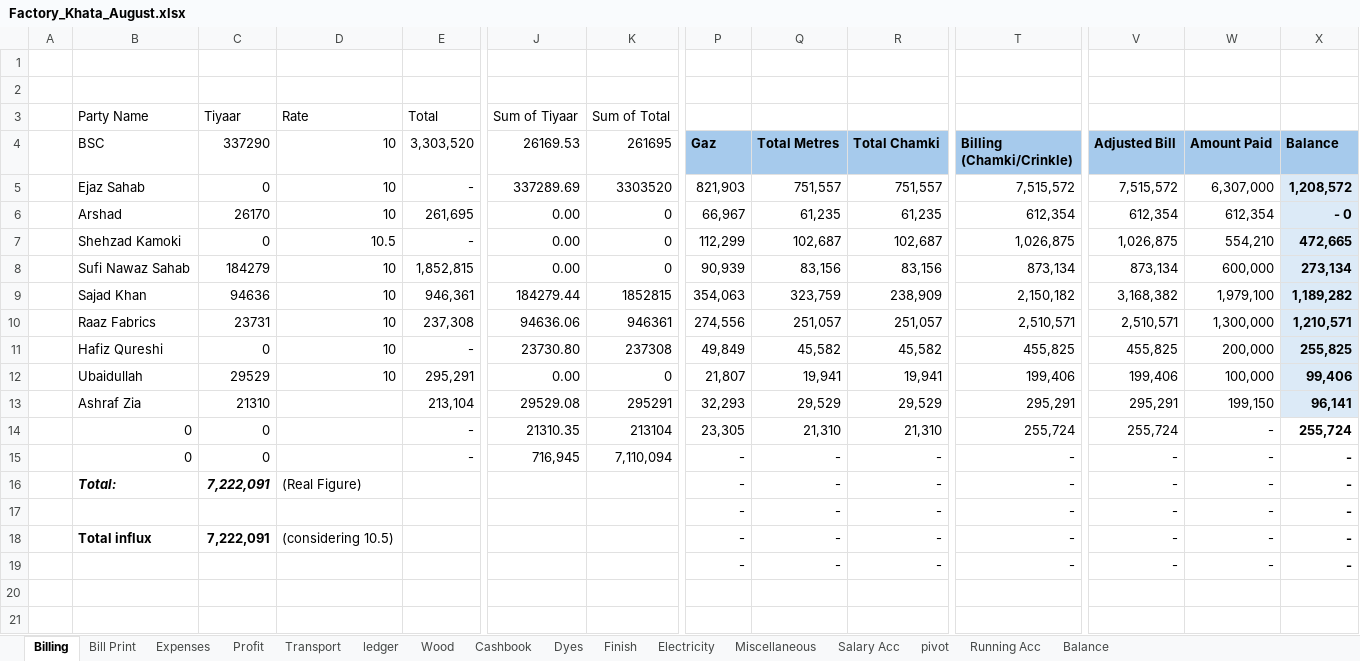
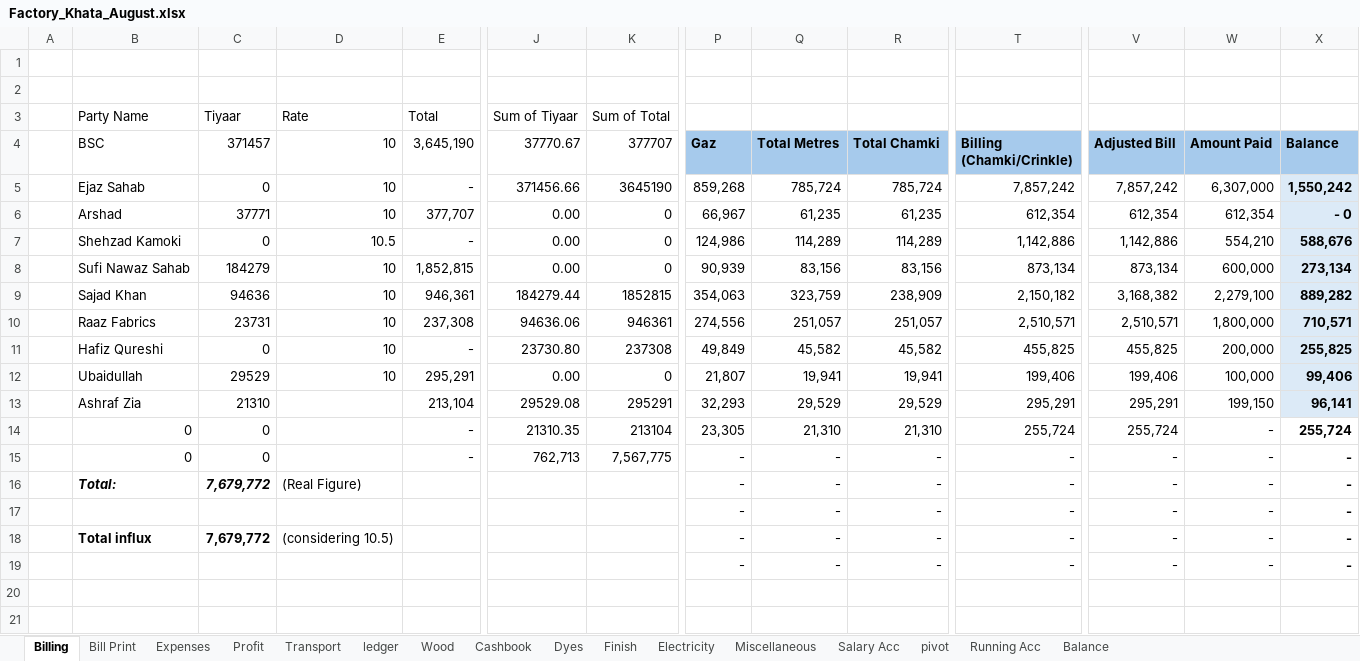
Before and after one commit to omerrazzaq4/Alhamd_dyeing, an Excel workbook: Factory_Khata_August.xlsx, sheet Billing, drawn as a sheet; only a part is shown, gaps mark what is left out; values as stored, in another font and other column widths than the file's, no borders; table styles not drawn; the diff covers the shown part only; the diff names each change by its address in the sheet, - before the commit and + after, or states it on an @@ line.

```diff
--- a/Factory_Khata_August.xlsx (sheet Billing)
+++ b/Factory_Khata_August.xlsx (sheet Billing)
-C4: 337290
+C4: 371457
-E4: 3,303,520
+E4: 3,645,190
-J4: 26169.53
+J4: 37770.67
-K4: 261695
+K4: 377707
-J5 (37770.67): 337289.69
+J5 (37770.67): 371456.66
-K5 (377707): 3303520
+K5 (377707): 3645190
-P5 (Gaz): 821,903
+P5 (Gaz): 859,268
-Q5 (Total Metres): 751,557
+Q5 (Total Metres): 785,724
-R5 (Total Chamki): 751,557
+R5 (Total Chamki): 785,724
-T5 (Billing (Chamki/Crinkle)): 7,515,572
+T5 (Billing (Chamki/Crinkle)): 7,857,242
-V5 (Adjusted Bill): 7,515,572
+V5 (Adjusted Bill): 7,857,242
-X5 (Balance): 1,208,572
+X5 (Balance): 1,550,242
-C6 (371457): 26170
+C6 (371457): 37771
-E6 (3,645,190): 261,695
+E6 (3,645,190): 377,707
-P7 (Gaz): 112,299
+P7 (Gaz): 124,986
-Q7 (Total Metres): 102,687
+Q7 (Total Metres): 114,289
-R7 (Total Chamki): 102,687
+R7 (Total Chamki): 114,289
-T7 (Billing (Chamki/Crinkle)): 1,026,875
+T7 (Billing (Chamki/Crinkle)): 1,142,886
-V7 (Adjusted Bill): 1,026,875
+V7 (Adjusted Bill): 1,142,886
-X7 (Balance): 472,665
+X7 (Balance): 588,676
-W9 (Amount Paid): 1,979,100
+W9 (Amount Paid): 2,279,100
-X9 (Balance): 1,189,282
+X9 (Balance): 889,282
-W10 (Amount Paid): 1,300,000
+W10 (Amount Paid): 1,800,000
-X10 (Balance): 1,210,571
+X10 (Balance): 710,571
-J15 (37770.67): 716,945
+J15 (37770.67): 762,713
-K15 (377707): 7,110,094
+K15 (377707): 7,567,775
-C16 (371457): 7,222,091
+C16 (371457): 7,679,772
-C18 (371457): 7,222,091
+C18 (371457): 7,679,772
```
Also changed, not shown: 16 edited cells elsewhere in this sheet, sheet Cashbook, sheet ledger, sheet pivot, sheet Wood, sheet Profit, sheet Transport, 3 more sheets, formulas that keep their value, charts or pictures.
